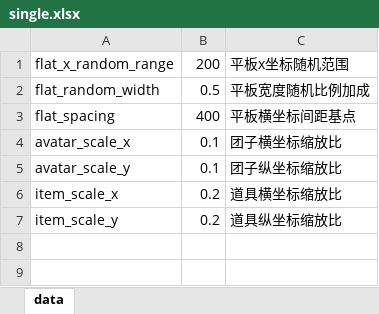
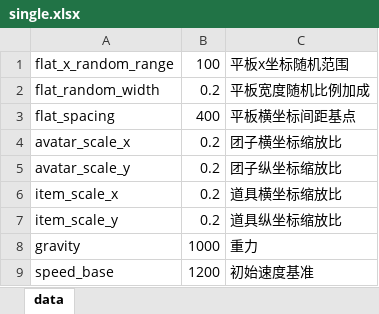
Before and after one commit to luxuntong/ttxiaoyouxi, an Excel workbook: plan/single.xlsx, sheet data, drawn as a sheet; values as stored, in another font and other column widths than the file's, no borders; the diff names each change by its address in the sheet, - before the commit and + after, or states it on an @@ line.

```diff
--- a/plan/single.xlsx (sheet data)
+++ b/plan/single.xlsx (sheet data)
-B1: 200
+B1: 100
-B2: 0.5
+B2: 0.2
-B4:B5: 0.1
+B4:B5: 0.2
+row 8: gravity | 1000 | 重力
+row 9: speed_base | 1200 | 初始速度基准
```
Also changed, not shown: 12 other files.
